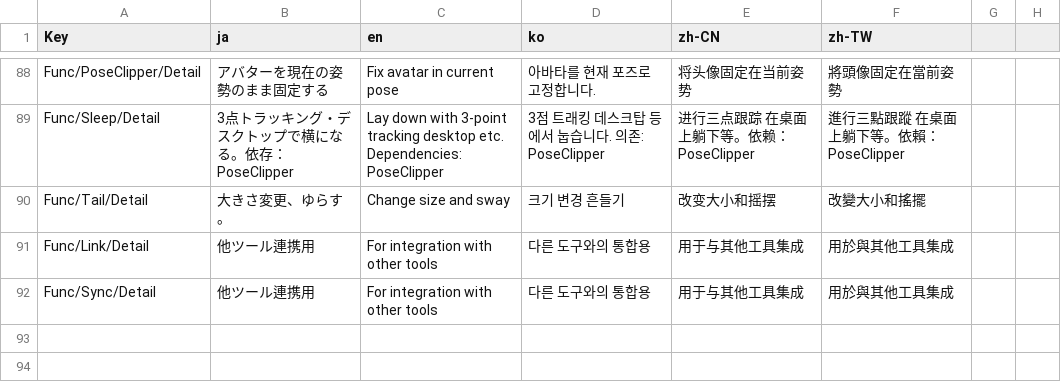
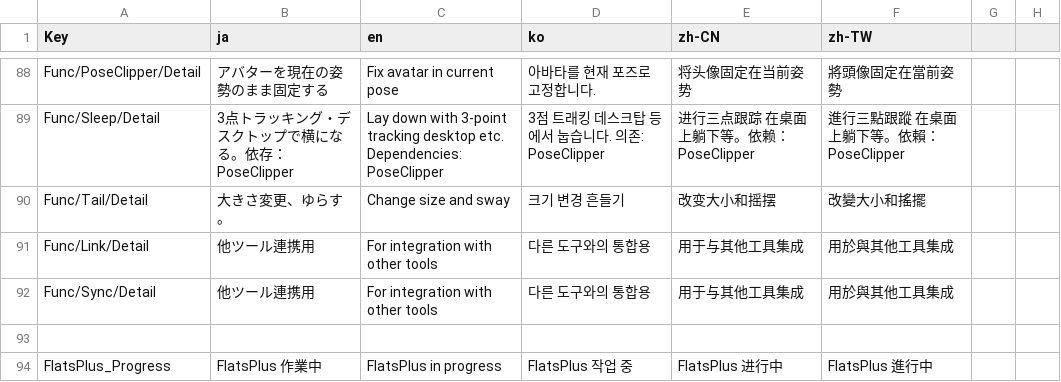
Before and after one commit to pandrabox/FlatsPlus, a CSV file: Editor/Localize/Localize.csv (was Assets/Localize/Localize.csv), drawn as a sheet; only a part is shown, gaps mark what is left out; the diff names each change by its address in the sheet, - before the commit and + after, or states it on an @@ line.

```diff
--- a/Assets/Localize/Localize.csv
+++ b/Editor/Localize/Localize.csv
+row 93: (empty)
+row 94: FlatsPlus_Progress | FlatsPlus 作業中 | FlatsPlus in progress | FlatsPlus 작업 중 | FlatsPlus 进行中 | FlatsPlus 進行中
```
Also changed, not shown: 13 other files.
